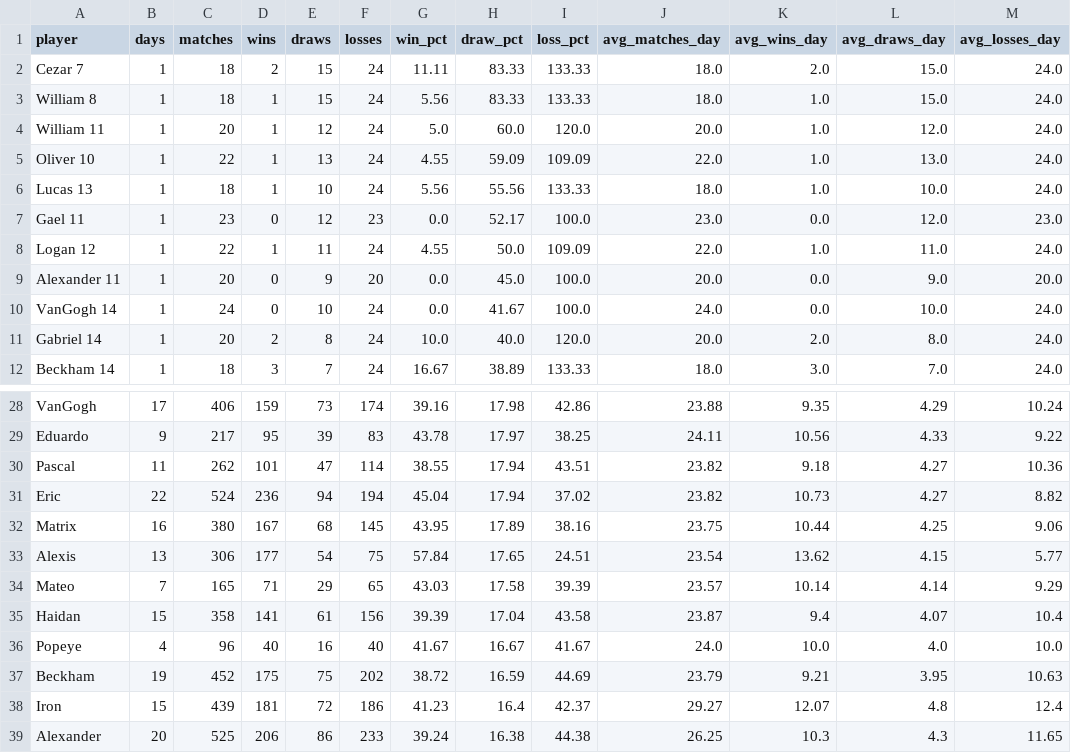
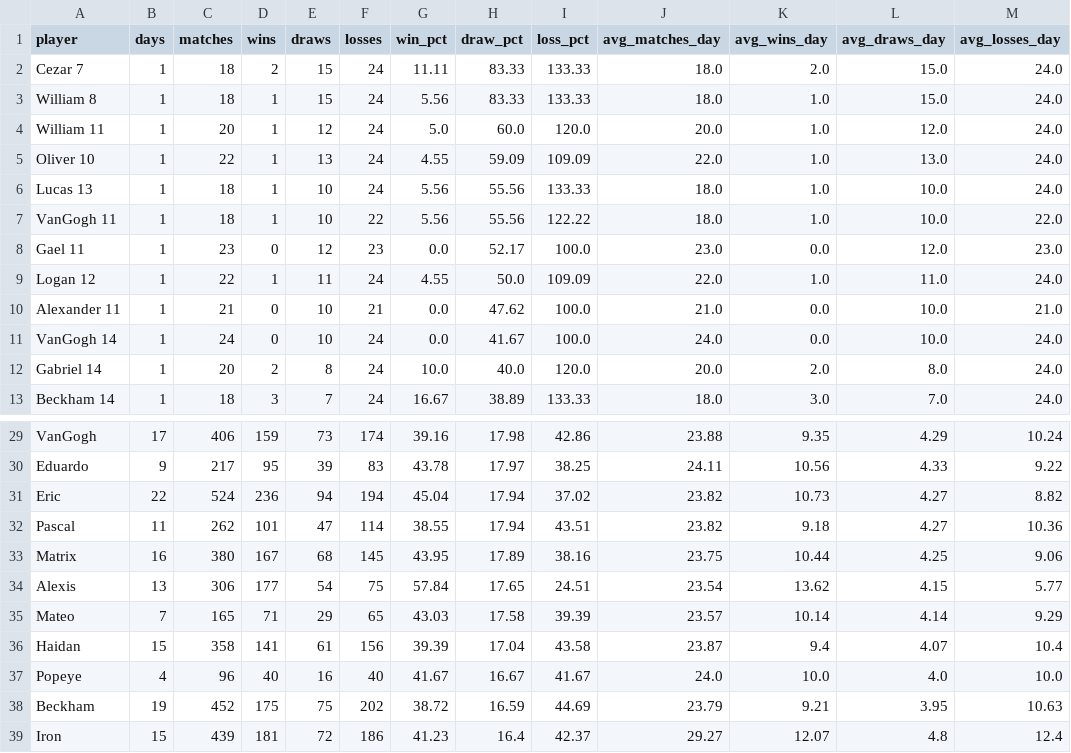
Before and after one commit to dgonzalez13/esports-tracker-full, a CSV file: eadriatic/output/player_summary.csv, drawn as a sheet; only a part is shown, gaps mark what is left out; the shorter side is filled out with more unchanged rows.

```diff
--- a/eadriatic/output/player_summary.csv
+++ b/eadriatic/output/player_summary.csv
@@ -6,5 +6,6 @@ Oliver 10,1,22,1,13,24,4.55,59.09,109.09,22.0,1.0,13.0,24.0
 Lucas 13,1,18,1,10,24,5.56,55.56,133.33,18.0,1.0,10.0,24.0
+VanGogh 11,1,18,1,10,22,5.56,55.56,122.22,18.0,1.0,10.0,22.0
 Gael 11,1,23,0,12,23,0.0,52.17,100.0,23.0,0.0,12.0,23.0
 Logan 12,1,22,1,11,24,4.55,50.0,109.09,22.0,1.0,11.0,24.0
-Alexander 11,1,20,0,9,20,0.0,45.0,100.0,20.0,0.0,9.0,20.0
+Alexander 11,1,21,0,10,21,0.0,47.62,100.0,21.0,0.0,10.0,21.0
 VanGogh 14,1,24,0,10,24,0.0,41.67,100.0,24.0,0.0,10.0,24.0
@@ -29,4 +30,4 @@ VanGogh,17,406,159,73,174,39.16,17.98,42.86,23.88,9.35,4.29,10.24
 Eduardo,9,217,95,39,83,43.78,17.97,38.25,24.11,10.56,4.33,9.22
+Eric,22,524,236,94,194,45.04,17.94,37.02,23.82,10.73,4.27,8.82
 Pascal,11,262,101,47,114,38.55,17.94,43.51,23.82,9.18,4.27,10.36
-Eric,22,524,236,94,194,45.04,17.94,37.02,23.82,10.73,4.27,8.82
 Matrix,16,380,167,68,145,43.95,17.89,38.16,23.75,10.44,4.25,9.06
```
Also changed, not shown: eadriatic/output/daily_streaks.csv, eadriatic/output/draw_records_highest.csv, 10 other files.
